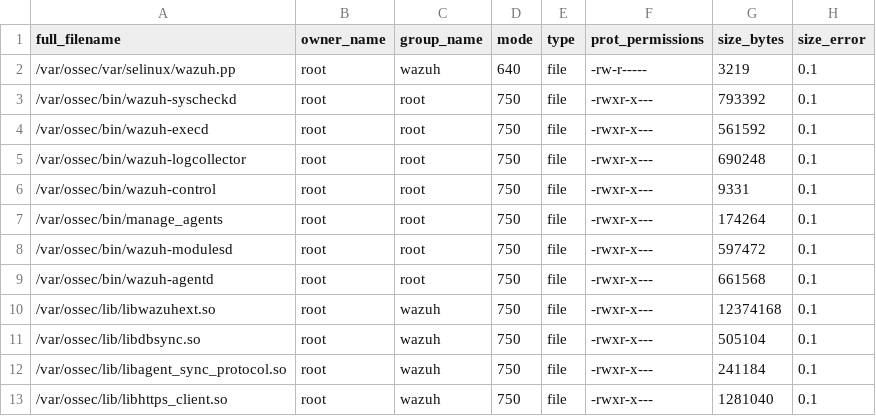
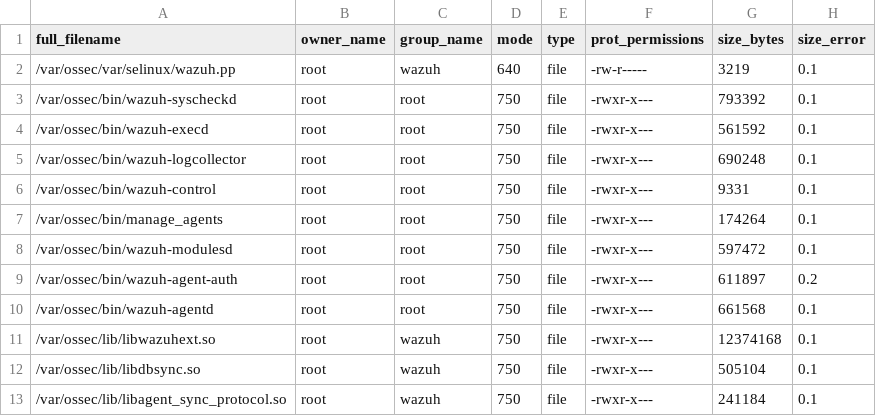
Before and after one commit to wazuh/wazuh, a CSV file: .github/actions/check_files/deb_linux_agent_amd64.csv, drawn as a sheet; only a part is shown; the shorter side is filled out with more unchanged rows; the diff names each change by its address in the sheet, - before the commit and + after, or states it on an @@ line.

```diff
--- a/.github/actions/check_files/deb_linux_agent_amd64.csv
+++ b/.github/actions/check_files/deb_linux_agent_amd64.csv
+row 9: /var/ossec/bin/wazuh-agent-auth | root | root | 750 | file | -rwxr-x--- | 611897 | 0.2
```
Also changed, not shown: .github/actions/check_files/deb_linux_agent_i386.csv, .github/actions/check_files/macos_agent_arm64.csv, 24 other files.
